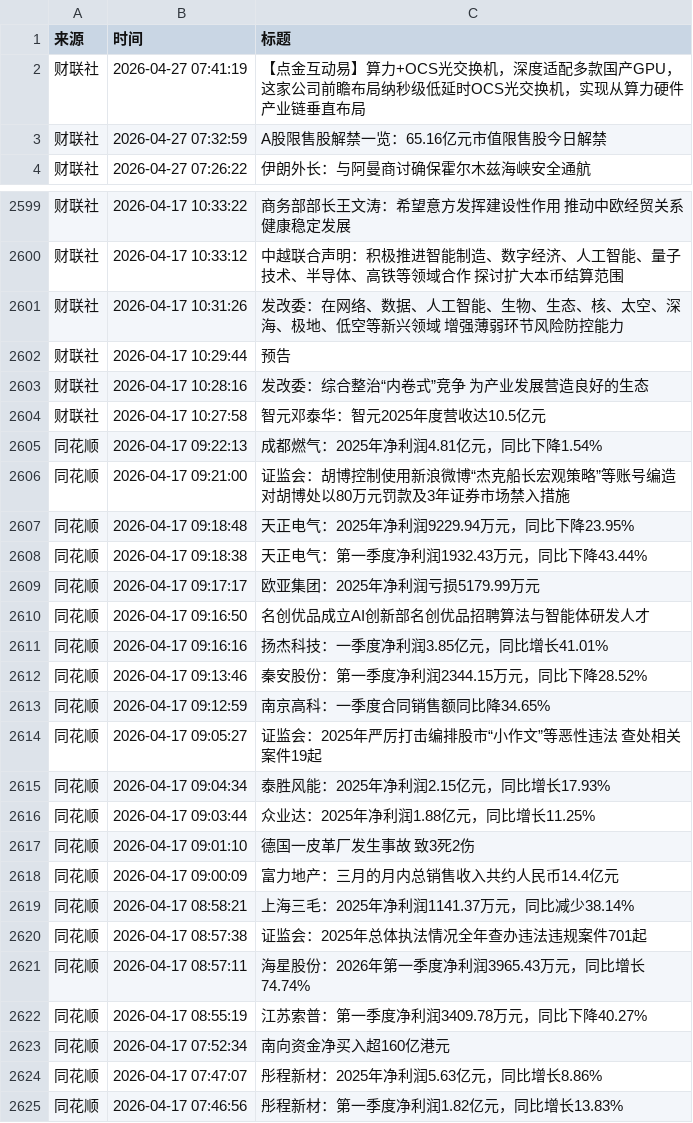
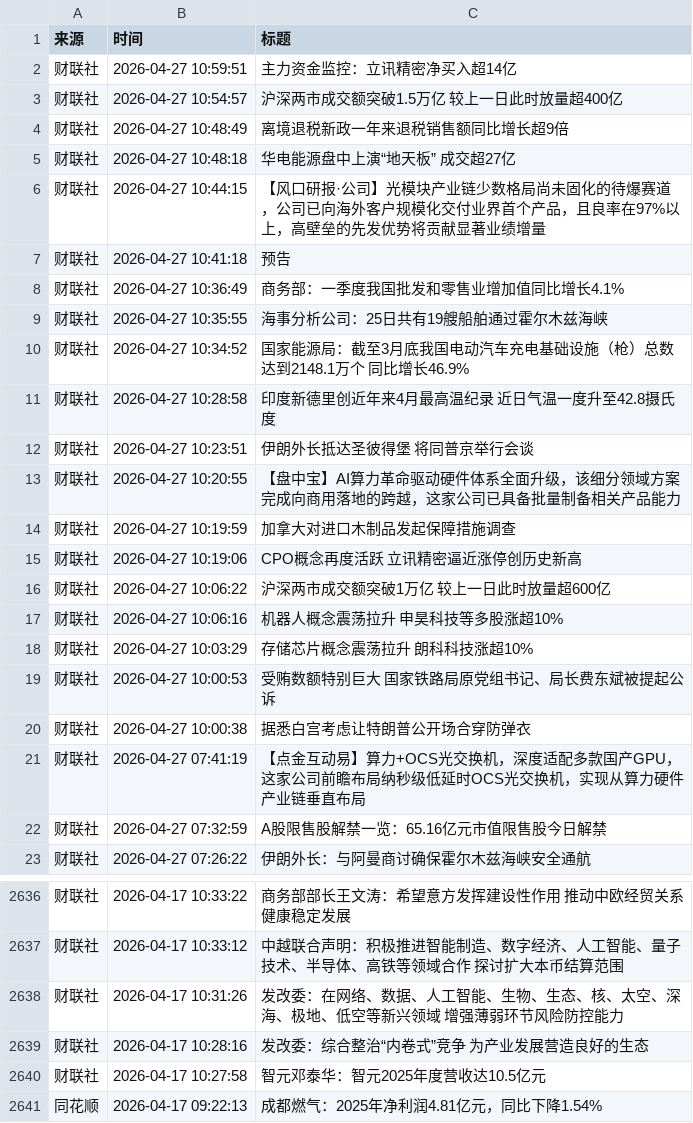
Before and after one commit to xiaoshuochangzai/huiboyanbao, a CSV file: 财经新闻数据/financial_news_archive-2026-04.csv, drawn as a sheet; only a part is shown, gaps mark what is left out; the shorter side is filled out with more unchanged rows; removed rows and columns are numbered as before the commit, all else as after; the diff covers the shown part only; the diff names each change by its address in the sheet, - before the commit and + after, or states it on an @@ line.

```diff
--- a/财经新闻数据/financial_news_archive-2026-04.csv
+++ b/财经新闻数据/financial_news_archive-2026-04.csv
+row 2: 财联社 | 2026-04-27 10:59:51 | 主力资金监控：立讯精密净买入超14亿
+row 3: 财联社 | 2026-04-27 10:54:57 | 沪深两市成交额突破1.5万亿 较上一日此时放量超400亿
+row 4: 财联社 | 2026-04-27 10:48:49 | 离境退税新政一年来退税销售额同比增长超9倍
+row 5: 财联社 | 2026-04-27 10:48:18 | 华电能源盘中上演“地天板” 成交超27亿
+row 6: 财联社 | 2026-04-27 10:44:15 | 【风口研报·公司】光模块产业链少数格局尚未固化的待爆赛道，公司已向海外客户规模化交付业界首个产品，且良率在97%以上，高壁垒的先发优势将贡献显著业绩增量
+row 7: 财联社 | 2026-04-27 10:41:18 | 预告
+row 8: 财联社 | 2026-04-27 10:36:49 | 商务部：一季度我国批发和零售业增加值同比增长4.1%
+row 9: 财联社 | 2026-04-27 10:35:55 | 海事分析公司：25日共有19艘船舶通过霍尔木兹海峡
+row 10: 财联社 | 2026-04-27 10:34:52 | 国家能源局：截至3月底我国电动汽车充电基础设施（枪）总数达到2148.1万个 同比增长46.9%
+row 11: 财联社 | 2026-04-27 10:28:58 | 印度新德里创近年来4月最高温纪录 近日气温一度升至42.8摄氏度
+row 12: 财联社 | 2026-04-27 10:23:51 | 伊朗外长抵达圣彼得堡 将同普京举行会谈
+row 13: 财联社 | 2026-04-27 10:20:55 | 【盘中宝】AI算力革命驱动硬件体系全面升级，该细分领域方案完成向商用落地的跨越，这家公司已具备批量制备相关产品能力
+row 14: 财联社 | 2026-04-27 10:19:59 | 加拿大对进口木制品发起保障措施调查
+row 15: 财联社 | 2026-04-27 10:19:06 | CPO概念再度活跃 立讯精密逼近涨停创历史新高
+row 16: 财联社 | 2026-04-27 10:06:22 | 沪深两市成交额突破1万亿 较上一日此时放量超600亿
+row 17: 财联社 | 2026-04-27 10:06:16 | 机器人概念震荡拉升 申昊科技等多股涨超10%
+row 18: 财联社 | 2026-04-27 10:03:29 | 存储芯片概念震荡拉升 朗科科技涨超10%
+row 19: 财联社 | 2026-04-27 10:00:53 | 受贿数额特别巨大 国家铁路局原党组书记、局长费东斌被提起公诉
+row 20: 财联社 | 2026-04-27 10:00:38 | 据悉白宫考虑让特朗普公开场合穿防弹衣
-row 2602: 财联社 | 2026-04-17 10:29:44 | 预告
```
Also changed, not shown: 18 added rows and 10 moved rows elsewhere in this file, 5 other files.
